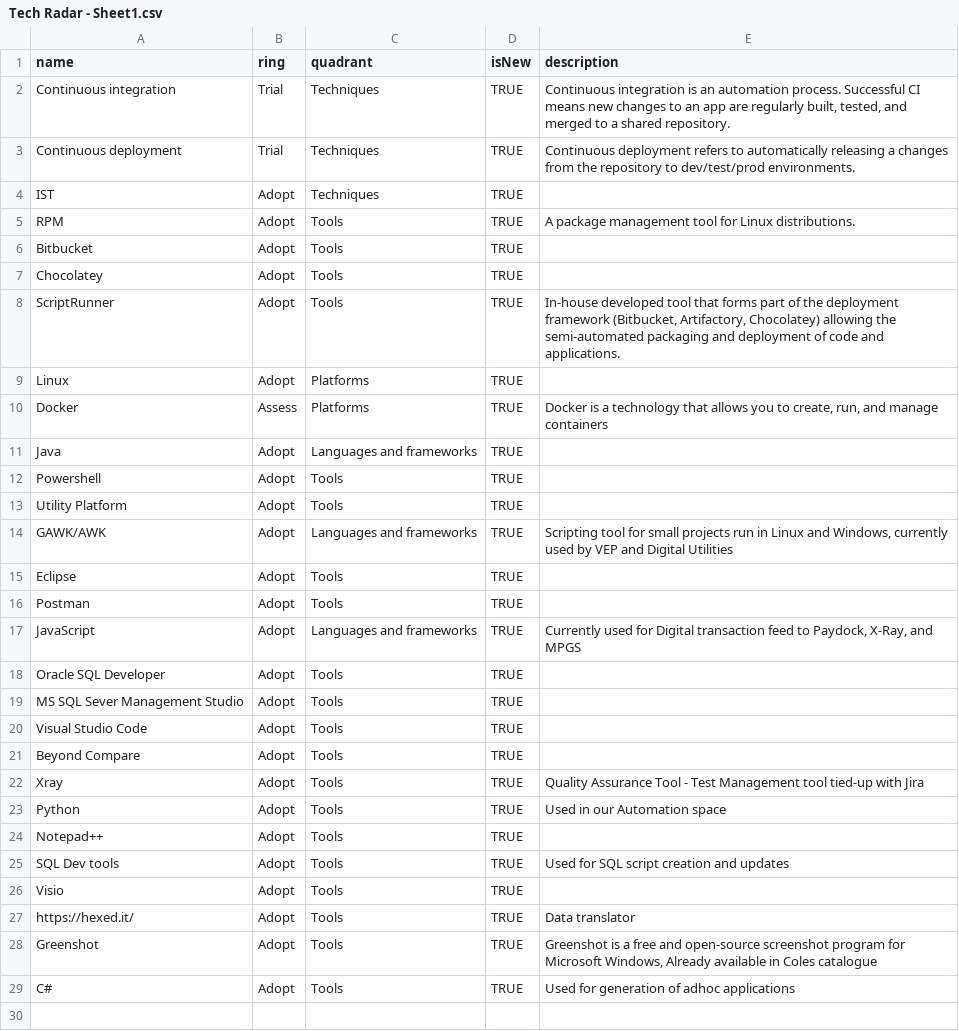
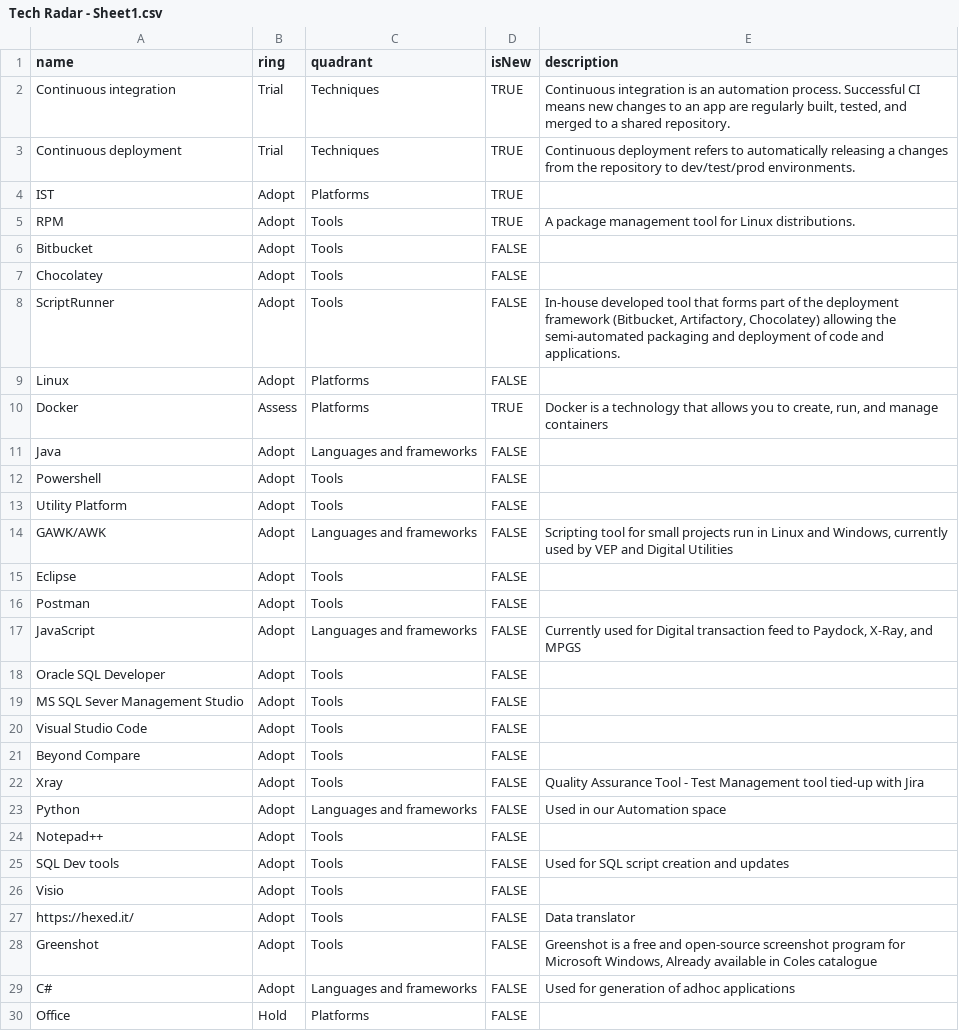
Before and after one commit to davesartori/tech-radar, a CSV file: Tech Radar - Sheet1.csv, drawn as a sheet; only a part is shown; the diff covers the shown part only.

Commit message:
Update Tech Radar - Sheet1.csv

```diff
--- a/Tech Radar - Sheet1.csv
+++ b/Tech Radar - Sheet1.csv
@@ -3,27 +3,28 @@ Continuous integration,Trial,Techniques,TRUE,"Continuous integration is an autom
 Continuous deployment,Trial,Techniques,TRUE,Continuous deployment refers to automatically releasing a changes from the repository to dev/test/prod environments.
-IST,Adopt,Techniques,TRUE,
+IST,Adopt,Platforms,TRUE,
 RPM,Adopt,Tools,TRUE,A package management tool for Linux distributions.
-Bitbucket,Adopt,Tools,TRUE,
-Chocolatey,Adopt,Tools,TRUE,
-ScriptRunner,Adopt,Tools,TRUE,"In-house developed tool that forms part of the deployment framework (Bitbucket, Artifactory, Chocolatey) allowing the semi-automated packaging and deployment of code and applications."
-Linux,Adopt,Platforms,TRUE,
+Bitbucket,Adopt,Tools,FALSE,
+Chocolatey ,Adopt,Tools,FALSE,
+ScriptRunner,Adopt,Tools,FALSE,"In-house developed tool that forms part of the deployment framework (Bitbucket, Artifactory, Chocolatey) allowing the semi-automated packaging and deployment of code and applications."
+Linux,Adopt,Platforms,FALSE,
 Docker,Assess,Platforms,TRUE,"Docker is a technology that allows you to create, run, and manage containers"
-Java,Adopt,Languages and frameworks,TRUE,
-Powershell,Adopt,Tools,TRUE,
-Utility Platform,Adopt,Tools,TRUE,
-GAWK/AWK,Adopt,Languages and frameworks,TRUE,"Scripting tool for small projects run in Linux and Windows, currently used by VEP and Digital Utilities"
-Eclipse,Adopt,Tools,TRUE,
-Postman,Adopt,Tools,TRUE,
-JavaScript,Adopt,Languages and frameworks,TRUE,"Currently used for Digital transaction feed to Paydock, X-Ray, and MPGS"
-Oracle SQL Developer,Adopt,Tools,TRUE,
-MS SQL Sever Management Studio,Adopt,Tools,TRUE,
-Visual Studio Code,Adopt,Tools,TRUE,
-Beyond Compare,Adopt,Tools,TRUE,
-Xray,Adopt,Tools,TRUE,Quality Assurance Tool - Test Management tool tied-up with Jira
-Python,Adopt,Tools,TRUE,Used in our Automation space
-Notepad++,Adopt,Tools,TRUE,
-SQL Dev tools,Adopt,Tools,TRUE,Used for SQL script creation and updates
-Visio,Adopt,Tools,TRUE,
-https://hexed.it/,Adopt,Tools,TRUE,Data translator
-Greenshot,Adopt,Tools,TRUE,"Greenshot is a free and open-source screenshot program for Microsoft Windows, Already available in Coles catalogue"
-C#,Adopt,Tools,TRUE,Used for generation of adhoc applications
+Java,Adopt,Languages and frameworks,FALSE,
+Powershell,Adopt,Tools,FALSE,
+Utility Platform,Adopt,Tools,FALSE,
+GAWK/AWK,Adopt,Languages and frameworks,FALSE,"Scripting tool for small projects run in Linux and Windows, currently used by VEP and Digital Utilities"
+Eclipse,Adopt,Tools,FALSE,
+Postman,Adopt,Tools,FALSE,
+JavaScript,Adopt,Languages and frameworks,FALSE,"Currently used for Digital transaction feed to Paydock, X-Ray, and MPGS"
+Oracle SQL Developer,Adopt,Tools,FALSE,
+MS SQL Sever Management Studio,Adopt,Tools,FALSE,
+Visual Studio Code,Adopt,Tools,FALSE,
+Beyond Compare,Adopt,Tools,FALSE,
+Xray,Adopt,Tools,FALSE,Quality Assurance Tool - Test Management tool tied-up with Jira
+Python,Adopt,Languages and frameworks,FALSE,Used in our Automation space
+Notepad++,Adopt,Tools,FALSE,
+SQL Dev tools ,Adopt,Tools,FALSE,Used for SQL script creation and updates
+Visio,Adopt,Tools,FALSE,
+https://hexed.it/,Adopt,Tools,FALSE,Data translator
+Greenshot,Adopt,Tools,FALSE,"Greenshot is a free and open-source screenshot program for Microsoft Windows,  Already available in Coles catalogue"
+C#,Adopt,Languages and frameworks,FALSE,Used for generation of adhoc applications
+Office,Hold,Platforms,FALSE,
```
Also changed, not shown: 1 added row elsewhere in this file.
